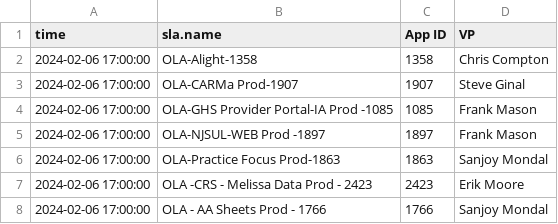
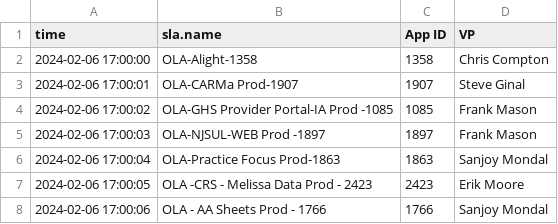
Before and after one commit to gwiner-grafana/SLM-Ref, a CSV file: VP-RefTable.csv, drawn as a sheet; the diff names each change by its address in the sheet, - before the commit and + after, or states it on an @@ line.

Commit message:
Update VP-RefTable.csv

```diff
--- a/VP-RefTable.csv
+++ b/VP-RefTable.csv
-A3 (time): 2024-02-06 17:00:00
+A3 (time): 2024-02-06 17:00:01
-A4 (time): 2024-02-06 17:00:00
+A4 (time): 2024-02-06 17:00:02
-A5 (time): 2024-02-06 17:00:00
+A5 (time): 2024-02-06 17:00:03
-A6 (time): 2024-02-06 17:00:00
+A6 (time): 2024-02-06 17:00:04
-A7 (time): 2024-02-06 17:00:00
+A7 (time): 2024-02-06 17:00:05
-A8 (time): 2024-02-06 17:00:00
+A8 (time): 2024-02-06 17:00:06
```
